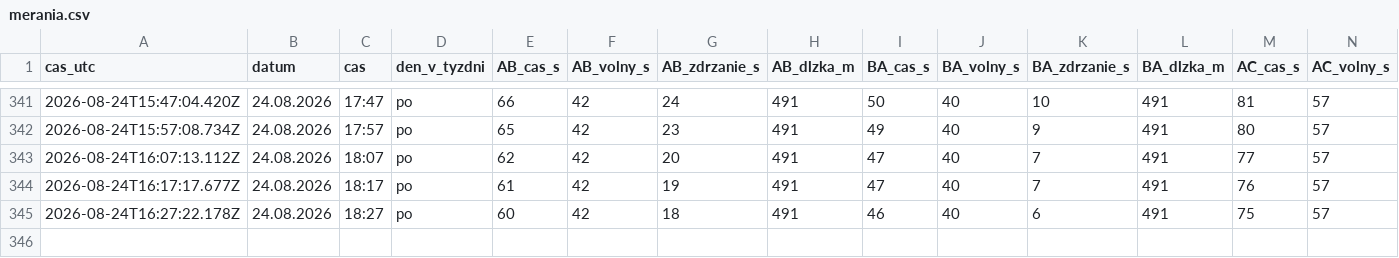
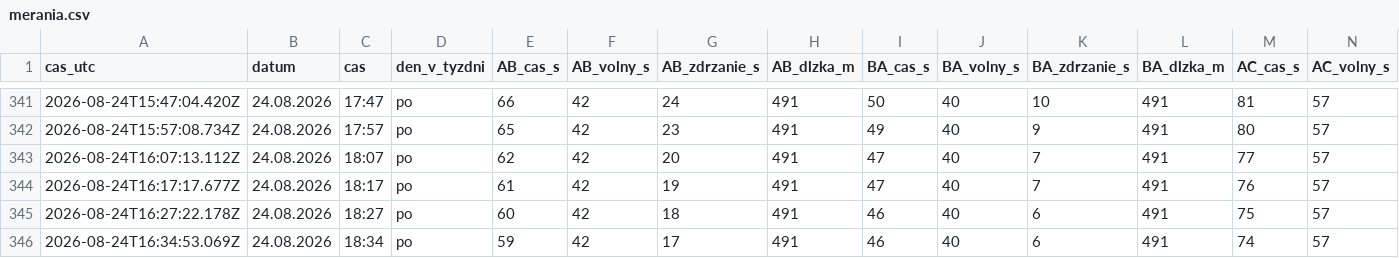
Before and after one commit to dzupka-hub/Kosice-kruhovy-objazd, a CSV file: data/merania.csv, drawn as a sheet; only a part is shown, gaps mark what is left out; rows hold the shown columns only; the diff names each change by its address in the sheet, - before the commit and + after, or states it on an @@ line.

```diff
--- a/data/merania.csv
+++ b/data/merania.csv
+row 346: 2026-08-24T16:34:53.069Z | 24.08.2026 | 18:34 | po | 59 | 42 | 17 | 491 | 46 | 40 | 6 | 491 | 74 | 57
```
Also changed, not shown: 2 other files.
